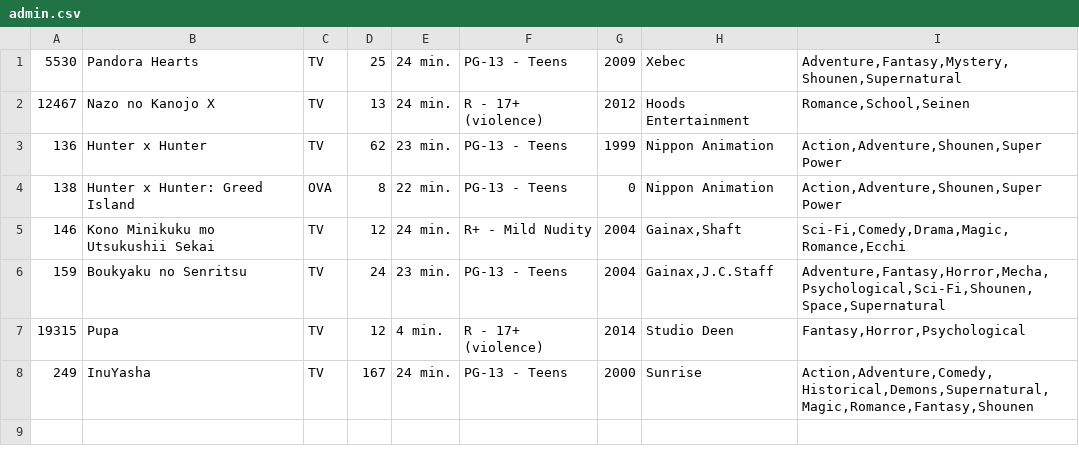
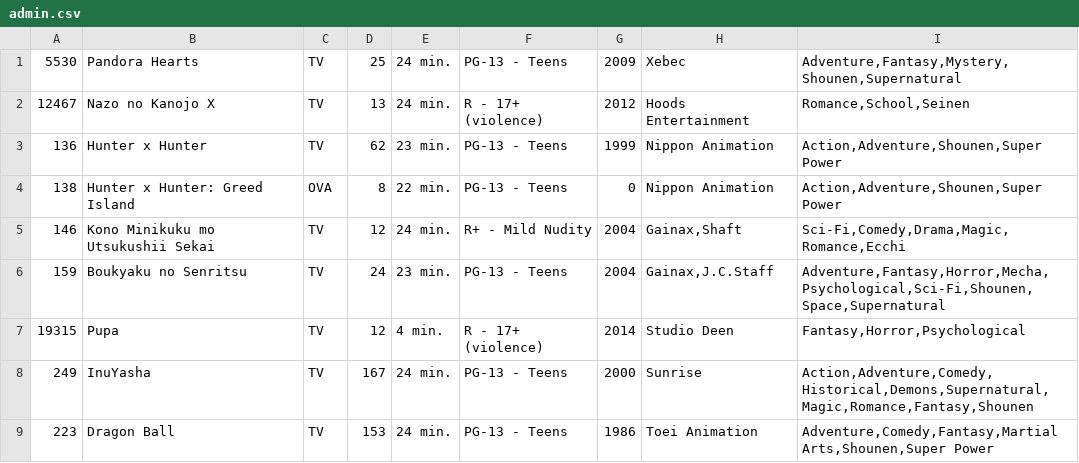
Before and after one commit to Moai-san/Proyecto_POO, a CSV file: User/Watched/admin.csv, drawn as a sheet; the diff names each change by its address in the sheet, - before the commit and + after, or states it on an @@ line.

```diff
--- a/User/Watched/admin.csv
+++ b/User/Watched/admin.csv
+row 9: 223 | Dragon Ball | TV | 153 | 24 min. | PG-13 - Teens | 1986 | Toei Animation | Adventure,Comedy,Fantasy,Martial Arts,Shounen,Super Power
```
Also changed, not shown: 6 other files.
